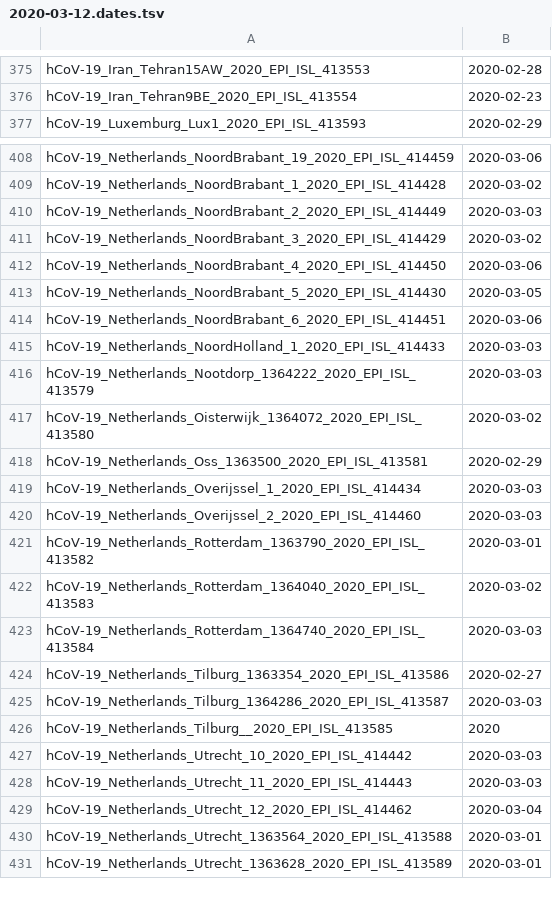
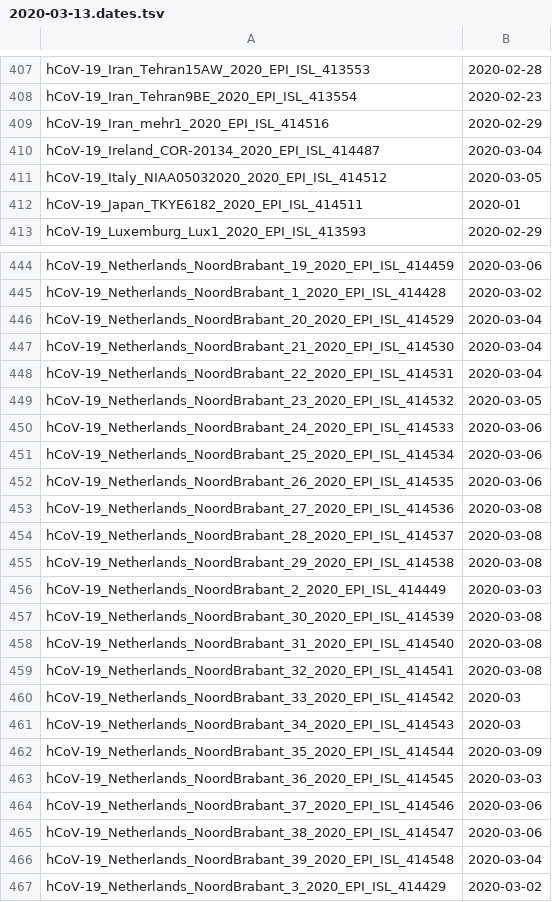
Before and after one commit to niemasd/ViReport-COVID-19, a TSV file: input_files/2020-03-13.dates.tsv (was input_files/2020-03-12.dates.tsv), drawn as a sheet; only a part is shown, gaps mark what is left out; the shorter side is filled out with more unchanged rows; the diff covers the shown part only.

```diff
--- a/input_files/2020-03-12.dates.tsv
+++ b/input_files/2020-03-13.dates.tsv
@@ -376,2 +408,6 @@ hCoV-19_Iran_Tehran15AW_2020_EPI_ISL_413553	2020-02-28
 hCoV-19_Iran_Tehran9BE_2020_EPI_ISL_413554	2020-02-23
+hCoV-19_Iran_mehr1_2020_EPI_ISL_414516	2020-02-29
+hCoV-19_Ireland_COR-20134_2020_EPI_ISL_414487	2020-03-04
+hCoV-19_Italy_NIAA05032020_2020_EPI_ISL_414512	2020-03-05
+hCoV-19_Japan_TKYE6182_2020_EPI_ISL_414511	2020-01
 hCoV-19_Luxemburg_Lux1_2020_EPI_ISL_413593	2020-02-29
@@ -409,3 +445,23 @@ hCoV-19_Netherlands_NoordBrabant_19_2020_EPI_ISL_414459	2020-03-06
 hCoV-19_Netherlands_NoordBrabant_1_2020_EPI_ISL_414428	2020-03-02
+hCoV-19_Netherlands_NoordBrabant_20_2020_EPI_ISL_414529	2020-03-04
+hCoV-19_Netherlands_NoordBrabant_21_2020_EPI_ISL_414530	2020-03-04
+hCoV-19_Netherlands_NoordBrabant_22_2020_EPI_ISL_414531	2020-03-04
+hCoV-19_Netherlands_NoordBrabant_23_2020_EPI_ISL_414532	2020-03-05
+hCoV-19_Netherlands_NoordBrabant_24_2020_EPI_ISL_414533	2020-03-06
+hCoV-19_Netherlands_NoordBrabant_25_2020_EPI_ISL_414534	2020-03-06
+hCoV-19_Netherlands_NoordBrabant_26_2020_EPI_ISL_414535	2020-03-06
+hCoV-19_Netherlands_NoordBrabant_27_2020_EPI_ISL_414536	2020-03-08
+hCoV-19_Netherlands_NoordBrabant_28_2020_EPI_ISL_414537	2020-03-08
+hCoV-19_Netherlands_NoordBrabant_29_2020_EPI_ISL_414538	2020-03-08
 hCoV-19_Netherlands_NoordBrabant_2_2020_EPI_ISL_414449	2020-03-03
+hCoV-19_Netherlands_NoordBrabant_30_2020_EPI_ISL_414539	2020-03-08
+hCoV-19_Netherlands_NoordBrabant_31_2020_EPI_ISL_414540	2020-03-08
+hCoV-19_Netherlands_NoordBrabant_32_2020_EPI_ISL_414541	2020-03-08
+hCoV-19_Netherlands_NoordBrabant_33_2020_EPI_ISL_414542	2020-03
+hCoV-19_Netherlands_NoordBrabant_34_2020_EPI_ISL_414543	2020-03
+hCoV-19_Netherlands_NoordBrabant_35_2020_EPI_ISL_414544	2020-03-09
+hCoV-19_Netherlands_NoordBrabant_36_2020_EPI_ISL_414545	2020-03-03
+hCoV-19_Netherlands_NoordBrabant_37_2020_EPI_ISL_414546	2020-03-06
+hCoV-19_Netherlands_NoordBrabant_38_2020_EPI_ISL_414547	2020-03-06
+hCoV-19_Netherlands_NoordBrabant_39_2020_EPI_ISL_414548	2020-03-04
 hCoV-19_Netherlands_NoordBrabant_3_2020_EPI_ISL_414429	2020-03-02
```
Also changed, not shown: 56 added rows elsewhere in this file, input_files/2020-03-13.countries.tsv, output_files/transmission_clusters.tsv, 53 other files.
